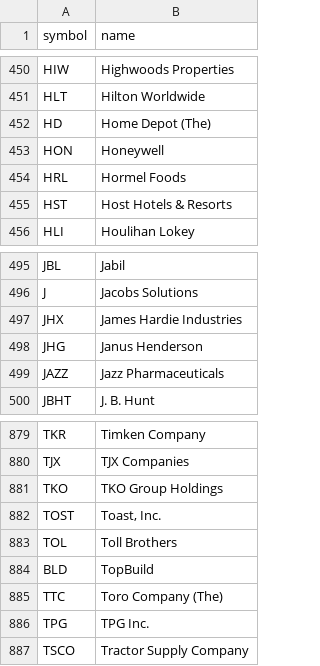
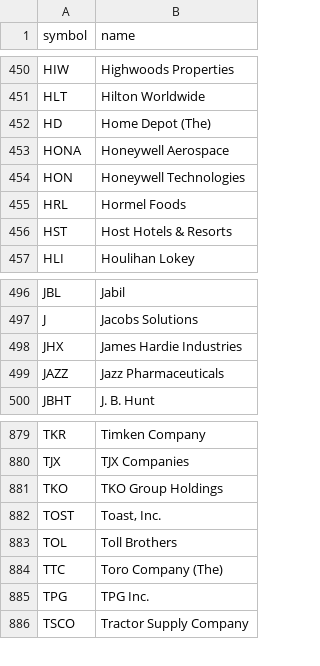
Before and after one commit to harryguiacorn/Ichimoku-Cloud-Signal-Python, a CSV file: asset_list/Russell1000.csv, drawn as a sheet; only a part is shown, gaps mark what is left out.

Commit message:
daily updates committed from colab - Russel 1000

```diff
--- a/asset_list/Russell1000.csv
+++ b/asset_list/Russell1000.csv
@@ -452,3 +452,4 @@ HLT,Hilton Worldwide
 HD,Home Depot (The)
-HON,Honeywell
+HONA,Honeywell Aerospace
+HON,Honeywell Technologies
 HRL,Hormel Foods
@@ -497,3 +498,2 @@ J,Jacobs Solutions
 JHX,James Hardie Industries
-JHG,Janus Henderson
 JAZZ,Jazz Pharmaceuticals
@@ -883,3 +883,2 @@ TOST,"Toast, Inc."
 TOL,Toll Brothers
-BLD,TopBuild
 TTC,Toro Company (The)
```
Also changed, not shown: 1 other file.
